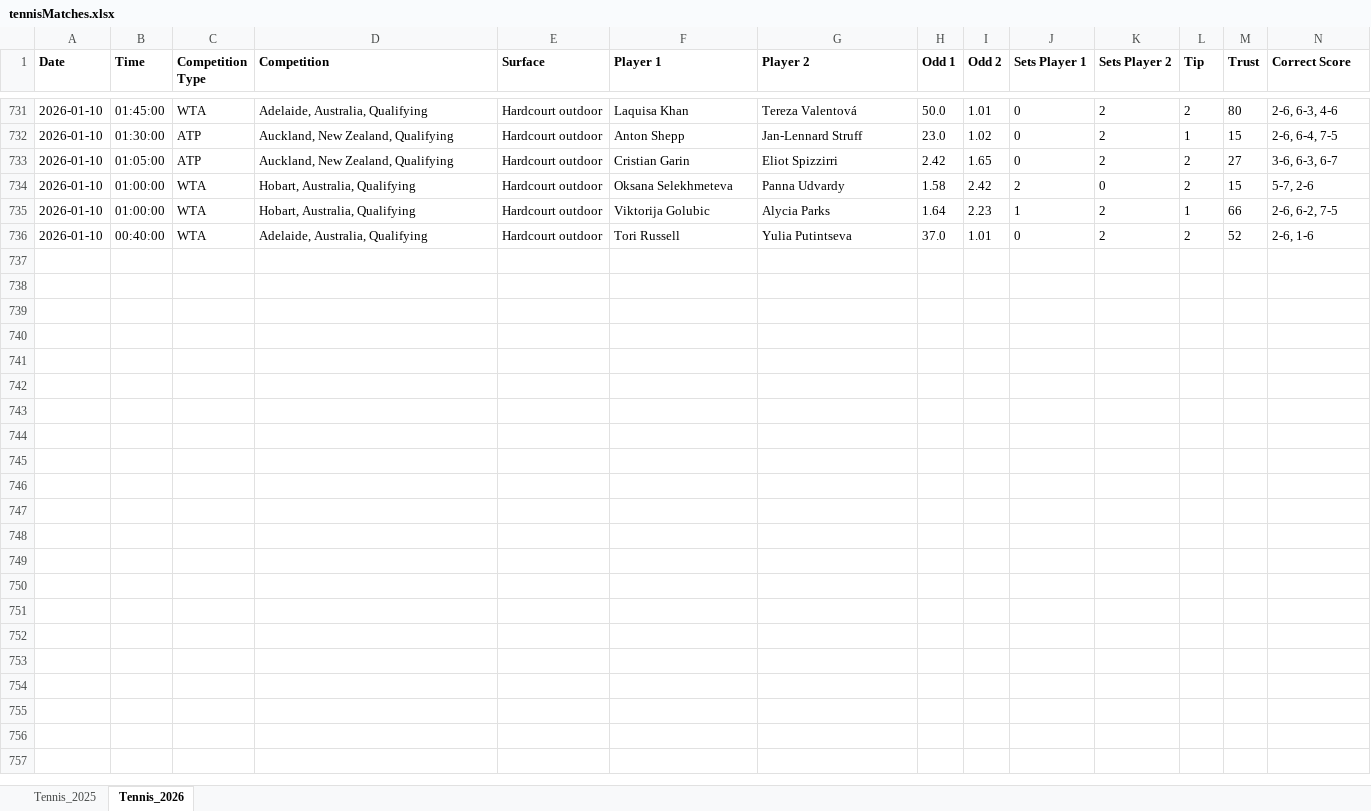
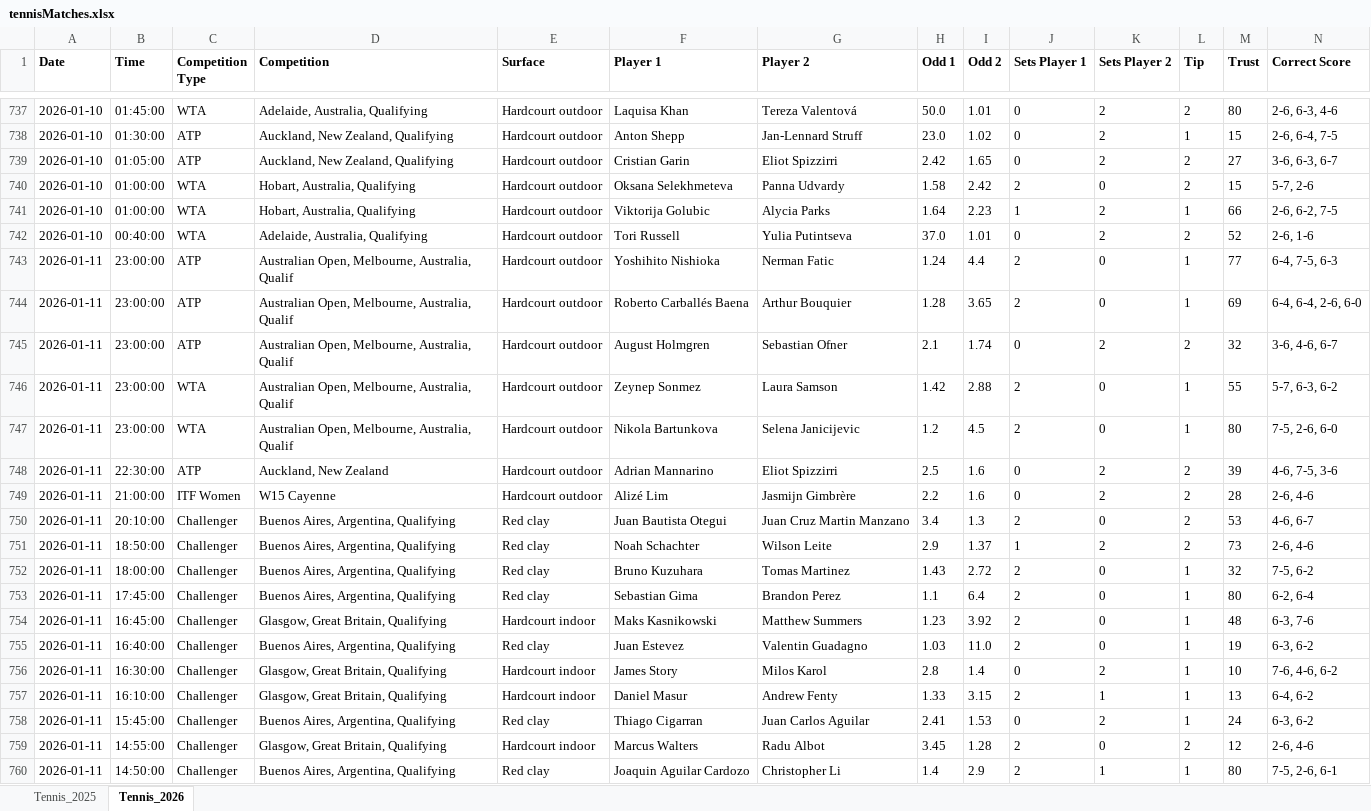
Before and after one commit to Dani-Ionescu/tennispredictions-ai-data, an Excel workbook: tennisMatches.xlsx, sheet Tennis_2026, drawn as a sheet; only a part is shown, gaps mark what is left out; values as stored, in another font and other column widths than the file's, no borders; rows hold the shown columns only; the diff covers the shown part only; the diff names each change by its address in the sheet, - before the commit and + after, or states it on an @@ line.

```diff
--- a/tennisMatches.xlsx (sheet Tennis_2026)
+++ b/tennisMatches.xlsx (sheet Tennis_2026)
+row 743: 2026-01-11 | 23:00:00 | ATP | Australian Open, Melbourne, Australia, Qualif | Hardcourt outdoor | Yoshihito Nishioka | Nerman Fatic | 1.24 | 4.4 | 2 | 0 | 1 | 77 | 6-4, 7-5, 6-3
+row 744: 2026-01-11 | 23:00:00 | ATP | Australian Open, Melbourne, Australia, Qualif | Hardcourt outdoor | Roberto Carballés Baena | Arthur Bouquier | 1.28 | 3.65 | 2 | 0 | 1 | 69 | 6-4, 6-4, 2-6, 6-0
+row 745: 2026-01-11 | 23:00:00 | ATP | Australian Open, Melbourne, Australia, Qualif | Hardcourt outdoor | August Holmgren | Sebastian Ofner | 2.1 | 1.74 | 0 | 2 | 2 | 32 | 3-6, 4-6, 6-7
+row 746: 2026-01-11 | 23:00:00 | WTA | Australian Open, Melbourne, Australia, Qualif | Hardcourt outdoor | Zeynep Sonmez | Laura Samson | 1.42 | 2.88 | 2 | 0 | 1 | 55 | 5-7, 6-3, 6-2
+row 747: 2026-01-11 | 23:00:00 | WTA | Australian Open, Melbourne, Australia, Qualif | Hardcourt outdoor | Nikola Bartunkova | Selena Janicijevic | 1.2 | 4.5 | 2 | 0 | 1 | 80 | 7-5, 2-6, 6-0
+row 748: 2026-01-11 | 22:30:00 | ATP | Auckland, New Zealand | Hardcourt outdoor | Adrian Mannarino | Eliot Spizzirri | 2.5 | 1.6 | 0 | 2 | 2 | 39 | 4-6, 7-5, 3-6
+row 749: 2026-01-11 | 21:00:00 | ITF Women | W15 Cayenne | Hardcourt outdoor | Alizé Lim | Jasmijn Gimbrère | 2.2 | 1.6 | 0 | 2 | 2 | 28 | 2-6, 4-6
+row 750: 2026-01-11 | 20:10:00 | Challenger | Buenos Aires, Argentina, Qualifying | Red clay | Juan Bautista Otegui | Juan Cruz Martin Manzano | 3.4 | 1.3 | 2 | 0 | 2 | 53 | 4-6, 6-7
+row 751: 2026-01-11 | 18:50:00 | Challenger | Buenos Aires, Argentina, Qualifying | Red clay | Noah Schachter | Wilson Leite | 2.9 | 1.37 | 1 | 2 | 2 | 73 | 2-6, 4-6
+row 752: 2026-01-11 | 18:00:00 | Challenger | Buenos Aires, Argentina, Qualifying | Red clay | Bruno Kuzuhara | Tomas Martinez | 1.43 | 2.72 | 2 | 0 | 1 | 32 | 7-5, 6-2
+row 753: 2026-01-11 | 17:45:00 | Challenger | Buenos Aires, Argentina, Qualifying | Red clay | Sebastian Gima | Brandon Perez | 1.1 | 6.4 | 2 | 0 | 1 | 80 | 6-2, 6-4
+row 754: 2026-01-11 | 16:45:00 | Challenger | Glasgow, Great Britain, Qualifying | Hardcourt indoor | Maks Kasnikowski | Matthew Summers | 1.23 | 3.92 | 2 | 0 | 1 | 48 | 6-3, 7-6
+row 755: 2026-01-11 | 16:40:00 | Challenger | Buenos Aires, Argentina, Qualifying | Red clay | Juan Estevez | Valentin Guadagno | 1.03 | 11.0 | 2 | 0 | 1 | 19 | 6-3, 6-2
+row 756: 2026-01-11 | 16:30:00 | Challenger | Glasgow, Great Britain, Qualifying | Hardcourt indoor | James Story | Milos Karol | 2.8 | 1.4 | 0 | 2 | 1 | 10 | 7-6, 4-6, 6-2
+row 757: 2026-01-11 | 16:10:00 | Challenger | Glasgow, Great Britain, Qualifying | Hardcourt indoor | Daniel Masur | Andrew Fenty | 1.33 | 3.15 | 2 | 1 | 1 | 13 | 6-4, 6-2
+row 758: 2026-01-11 | 15:45:00 | Challenger | Buenos Aires, Argentina, Qualifying | Red clay | Thiago Cigarran | Juan Carlos Aguilar | 2.41 | 1.53 | 0 | 2 | 1 | 24 | 6-3, 6-2
+row 759: 2026-01-11 | 14:55:00 | Challenger | Glasgow, Great Britain, Qualifying | Hardcourt indoor | Marcus Walters | Radu Albot | 3.45 | 1.28 | 2 | 0 | 2 | 12 | 2-6, 4-6
+row 760: 2026-01-11 | 14:50:00 | Challenger | Buenos Aires, Argentina, Qualifying | Red clay | Joaquin Aguilar Cardozo | Christopher Li | 1.4 | 2.9 | 2 | 1 | 1 | 80 | 7-5, 2-6, 6-1
```
Also changed, not shown: 52 added rows elsewhere in this sheet, 1 other file.
